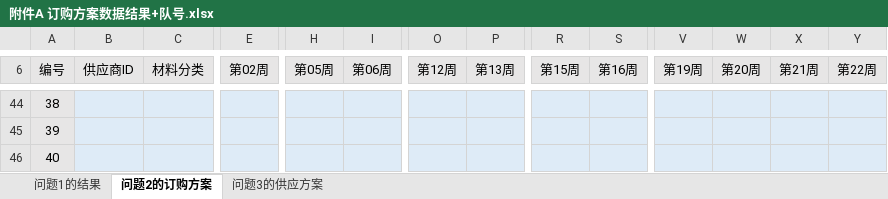
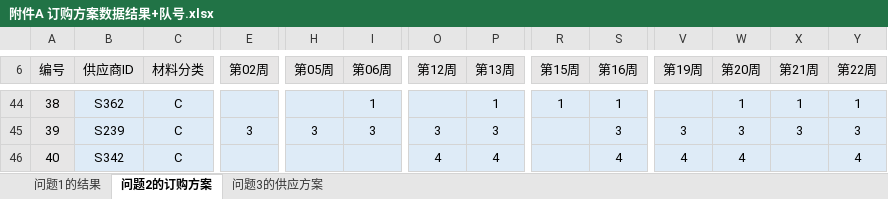
Before and after one commit to AzureLandin/MathModeling, an Excel workbook: 模块四练习/2026D附件/附件A 订购方案数据结果+队号.xlsx, sheet 问题2的订购方案, drawn as a sheet; only a part is shown, gaps mark what is left out; values as stored, in another font and other column widths than the file's, no borders; the diff covers the shown part only; the diff names each change by its address in the sheet, - before the commit and + after, or states it on an @@ line.

```diff
--- a/模块四练习/2026D附件/附件A 订购方案数据结果+队号.xlsx (sheet 问题2的订购方案)
+++ b/模块四练习/2026D附件/附件A 订购方案数据结果+队号.xlsx (sheet 问题2的订购方案)
-B44 (供应商ID): (empty)
+B44 (供应商ID): S362
-C44:C46 (材料分类): (empty)
+C44:C46 (材料分类): C
-I44 (第06周): (empty)
+I44 (第06周): 1
-P44 (第13周): (empty)
+P44 (第13周): 1
-R44 (第15周): (empty)
+R44 (第15周): 1
-S44 (第16周): (empty)
+S44 (第16周): 1
-W44 (第20周): (empty)
+W44 (第20周): 1
-X44 (第21周): (empty)
+X44 (第21周): 1
-Y44 (第22周): (empty)
+Y44 (第22周): 1
-B45 (供应商ID): (empty)
+B45 (供应商ID): S239
-E45 (第02周): (empty)
+E45 (第02周): 3
-H45 (第05周): (empty)
+H45 (第05周): 3
-I45 (第06周): (empty)
+I45 (第06周): 3
-O45 (第12周): (empty)
+O45 (第12周): 3
-P45 (第13周): (empty)
+P45 (第13周): 3
-S45 (第16周): (empty)
+S45 (第16周): 3
-V45 (第19周): (empty)
+V45 (第19周): 3
-W45 (第20周): (empty)
+W45 (第20周): 3
-X45 (第21周): (empty)
+X45 (第21周): 3
-Y45 (第22周): (empty)
+Y45 (第22周): 3
-B46 (供应商ID): (empty)
+B46 (供应商ID): S342
-O46 (第12周): (empty)
+O46 (第12周): 4
-P46 (第13周): (empty)
+P46 (第13周): 4
-S46 (第16周): (empty)
+S46 (第16周): 4
-V46 (第19周): (empty)
+V46 (第19周): 4
-W46 (第20周): (empty)
+W46 (第20周): 4
-Y46 (第22周): (empty)
+Y46 (第22周): 4
```
Also changed, not shown: 46 added rows, 46 removed rows and 166 edited cells elsewhere in this sheet, sheet 问题3的供应方案, sheet 问题1的结果, 8 other files.
